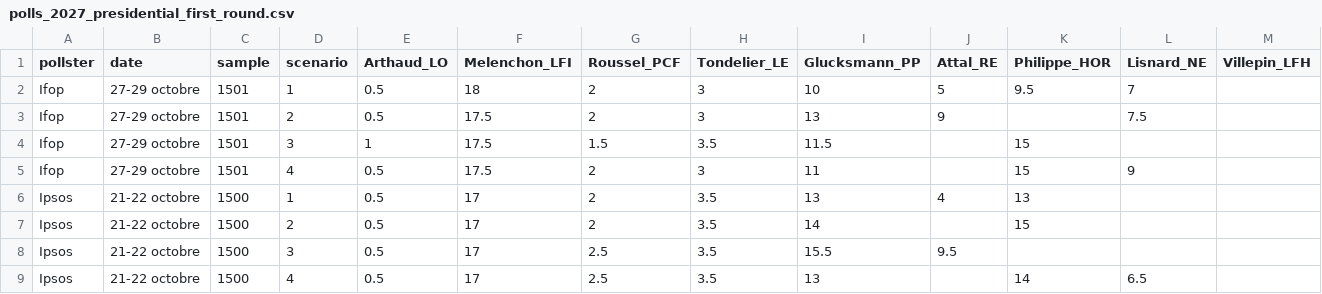
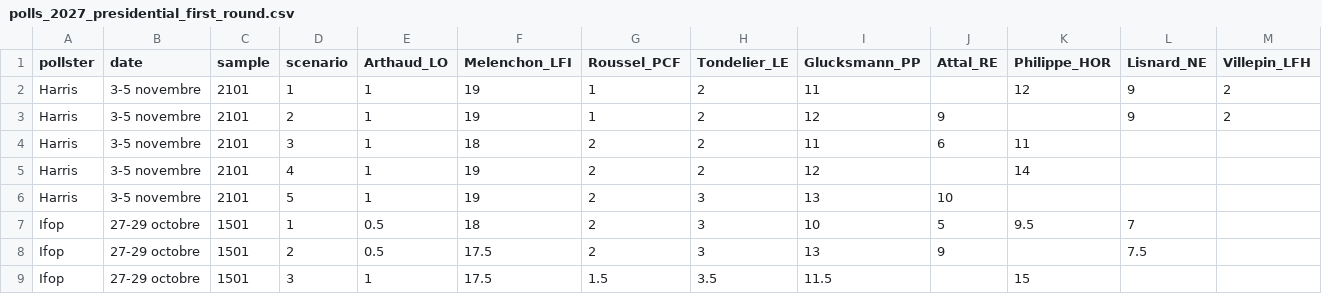
Before and after one commit to agoldhammer/frelec, a CSV file: polls_2027_presidential_first_round.csv, drawn as a sheet; only a part is shown; the shorter side is filled out with more unchanged rows; rows hold the shown columns only; the diff names each change by its address in the sheet, - before the commit and + after, or states it on an @@ line.

```diff
--- a/polls_2027_presidential_first_round.csv
+++ b/polls_2027_presidential_first_round.csv
+row 2: Harris | 3-5 novembre | 2101 | 1 | 1 | 19 | 1 | 2 | 11 |  | 12 | 9 | 2
+row 3: Harris | 3-5 novembre | 2101 | 2 | 1 | 19 | 1 | 2 | 12 | 9 |  | 9 | 2
+row 4: Harris | 3-5 novembre | 2101 | 3 | 1 | 18 | 2 | 2 | 11 | 6 | 11
+row 5: Harris | 3-5 novembre | 2101 | 4 | 1 | 19 | 2 | 2 | 12 |  | 14
+row 6: Harris | 3-5 novembre | 2101 | 5 | 1 | 19 | 2 | 3 | 13 | 10
```
Also changed, not shown: polls_2027_second_round.csv, 6 other files.
